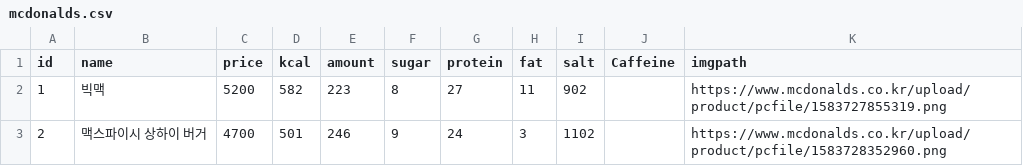
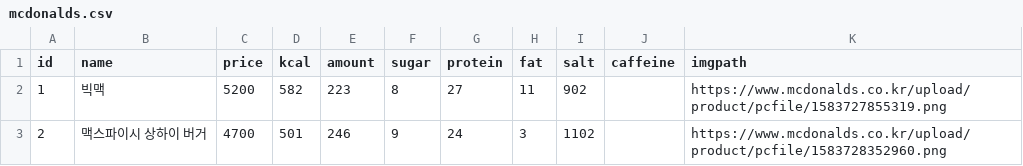
Before and after one commit to mickey530/BurgerMatter, a CSV file: src/burger-data/mcdonalds.csv, drawn as a sheet.

```diff
--- a/src/burger-data/mcdonalds.csv
+++ b/src/burger-data/mcdonalds.csv
@@ -1,2 +1,2 @@
-id,name,price,kcal,amount,sugar,protein,fat,salt,Caffeine,imgpath
+id,name,price,kcal,amount,sugar,protein,fat,salt,caffeine,imgpath
 1,빅맥,5200,582,223,8,27,11,902,,https://www.mcdonalds.co.kr/upload/product/pcfile/1583727855319.png
```
Also changed, not shown: 1 other file.
